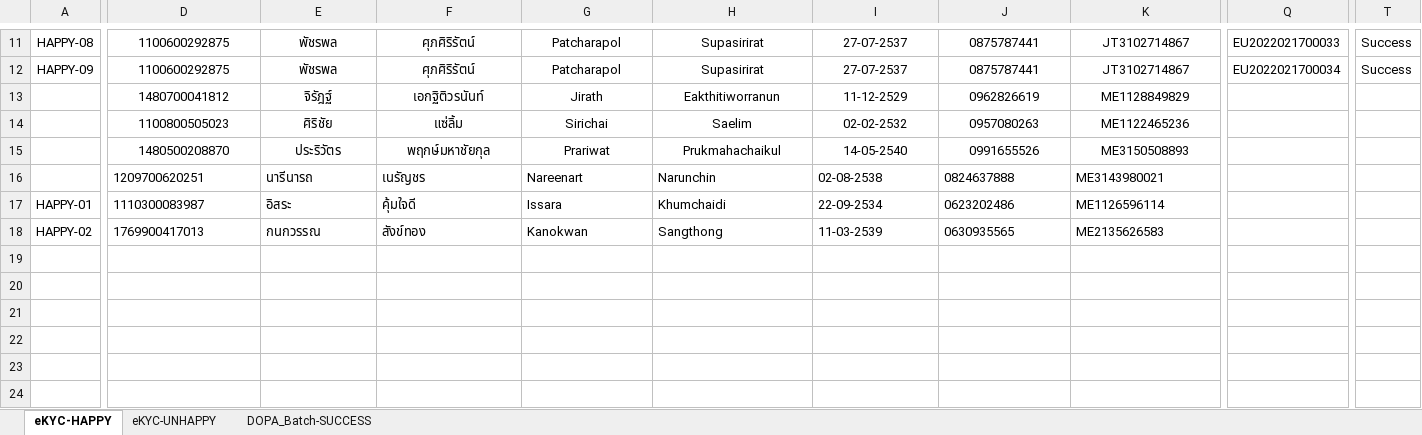
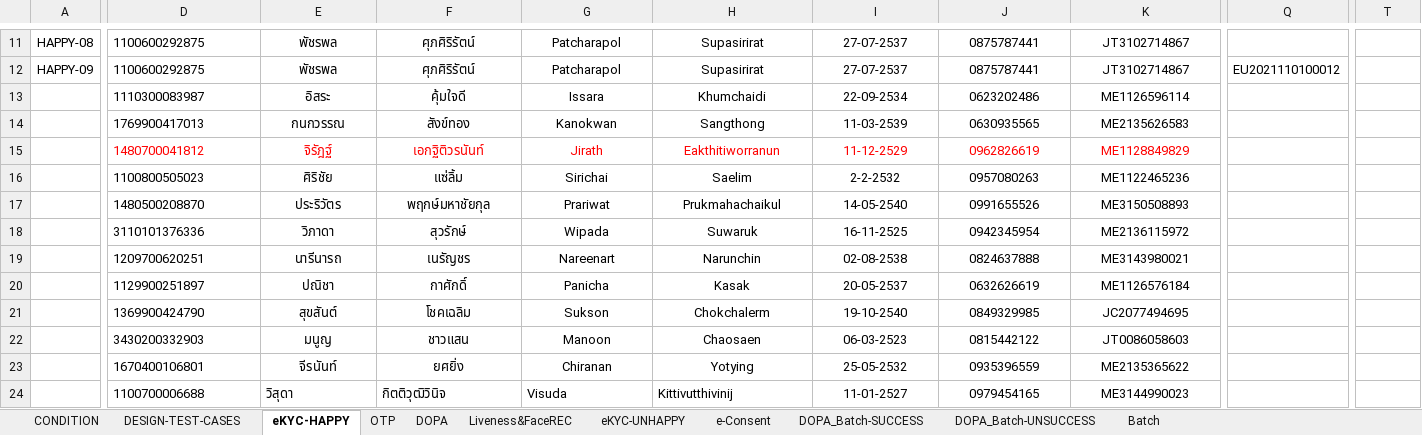
Before and after one commit to Aumpatpol-2537/eKYC_preprod, an Excel workbook: api-ekyc/[QA]eKYC_TEST_Doc_Version 1.5.xlsx, sheet eKYC-HAPPY, drawn as a sheet; only a part is shown, gaps mark what is left out; values as stored, in another font and other column widths than the file's, no borders; removed rows and columns are numbered as before the commit, all else as after; rows hold the shown columns only; the diff covers the shown part only; the diff names each change by its address in the sheet, - before the commit and + after, or states it on an @@ line.

```diff
--- a/api-ekyc/[QA]eKYC_TEST_Doc_Version 1.5.xlsx (sheet eKYC-HAPPY)
+++ b/api-ekyc/[QA]eKYC_TEST_Doc_Version 1.5.xlsx (sheet eKYC-HAPPY)
@@ sheet tab unhidden: CONDITION @@
@@ sheet tab unhidden: DESIGN-TEST-CASES @@
@@ sheet tab unhidden: OTP @@
@@ sheet tab unhidden: DOPA @@
@@ sheet tab unhidden: Liveness&FaceREC @@
@@ sheet tab unhidden: e-Consent @@
@@ sheet tab unhidden: DOPA_Batch-UNSUCCESS @@
@@ sheet tab unhidden: Batch @@
-D11:D12 alignment: center
+D11:D12 alignment: left
-Q11: EU2022021700033
+Q11: (empty)
-T11:T12: Success
+T11:T12: (empty)
-Q12: EU2022021700034
+Q12: EU2021110100012
+row 13:  | 1110300083987 | อิสระ | คุ้มใจดี | Issara | Khumchaidi | 22-09-2534 | 0623202486 | ME1126596114
+row 14:  | 1769900417013 | กนกวรรณ | สังข์ทอง | Kanokwan | Sangthong | 11-03-2539 | 0630935565 | ME2135626583
-D15:D17 alignment: center
+D15:D17 alignment: left
-D15:K15 text colour: black
+D15:K15 text colour: #FF0000
-I16: 02-02-2532
+I16: 2-2-2532
+row 18:  | 3110101376336 | วิภาดา | สุวรักษ์ | Wipada | Suwaruk | 16-11-2525 | 0942345954 | ME2136115972
-E19:K19 alignment: left
+E19:K19 alignment: center
-row 17: HAPPY-01 | 1110300083987 | อิสระ | คุ้มใจดี | Issara | Khumchaidi | 22-09-2534 | 0623202486 | ME1126596114
-row 18: HAPPY-02 | 1769900417013 | กนกวรรณ | สังข์ทอง | Kanokwan | Sangthong | 11-03-2539 | 0630935565 | ME2135626583
+row 20:  | 1129900251897 | ปณิชา | กาศักดิ์ | Panicha | Kasak | 20-05-2537 | 0632626619 | ME1126576184
+row 21:  | 1369900424790 | สุขสันต์ | โชคเฉลิม | Sukson | Chokchalerm | 19-10-2540 | 0849329985 | JC2077494695
+row 22:  | 3430200332903 | มนูญ | ชาวแสน | Manoon | Chaosaen | 06-03-2523 | 0815442122 | JT0086058603
+row 23:  | 1670400106801 | จีรนันท์ | ยศยิ่ง | Chiranan | Yotying | 25-05-2532 | 0935396559 | ME2135365622
+row 24:  | 1100700006688 | วิสุดา | กิตติวุฒิวินิจ | Visuda | Kittivutthivinij | 11-01-2527 | 0979454165 | ME3144990023
```
Also changed, not shown: 41 edited cells and cell formats elsewhere in this sheet, sheet eKYC-UNHAPPY, sheet DOPA_Batch-SUCCESS, 1 other file.
